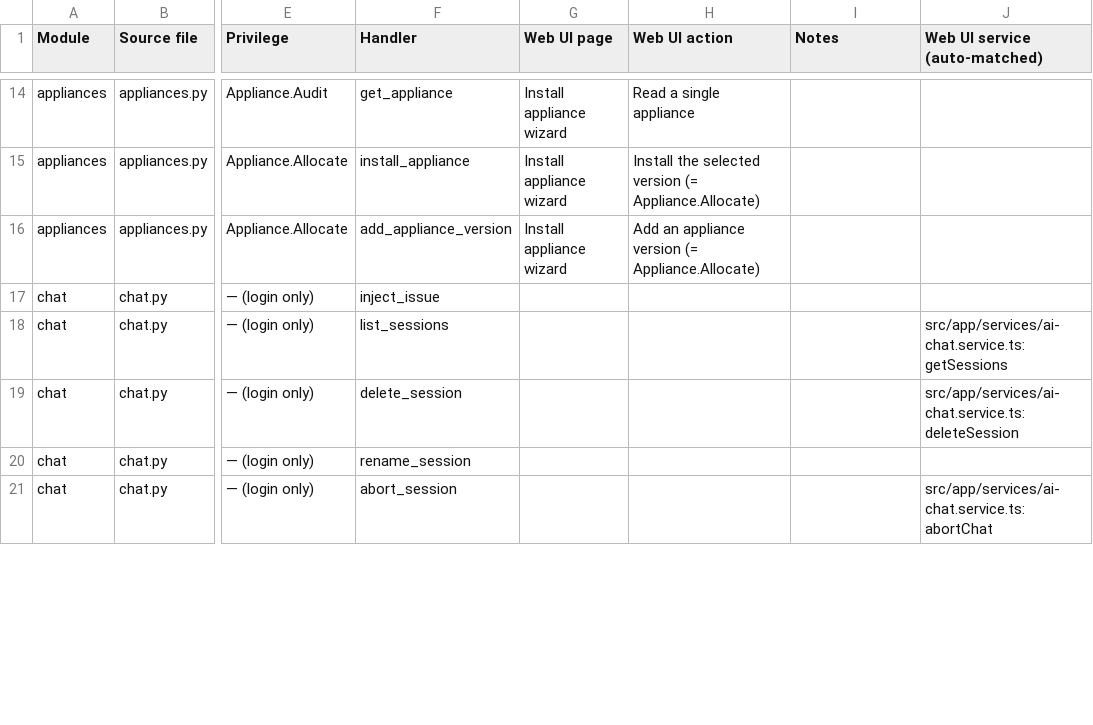
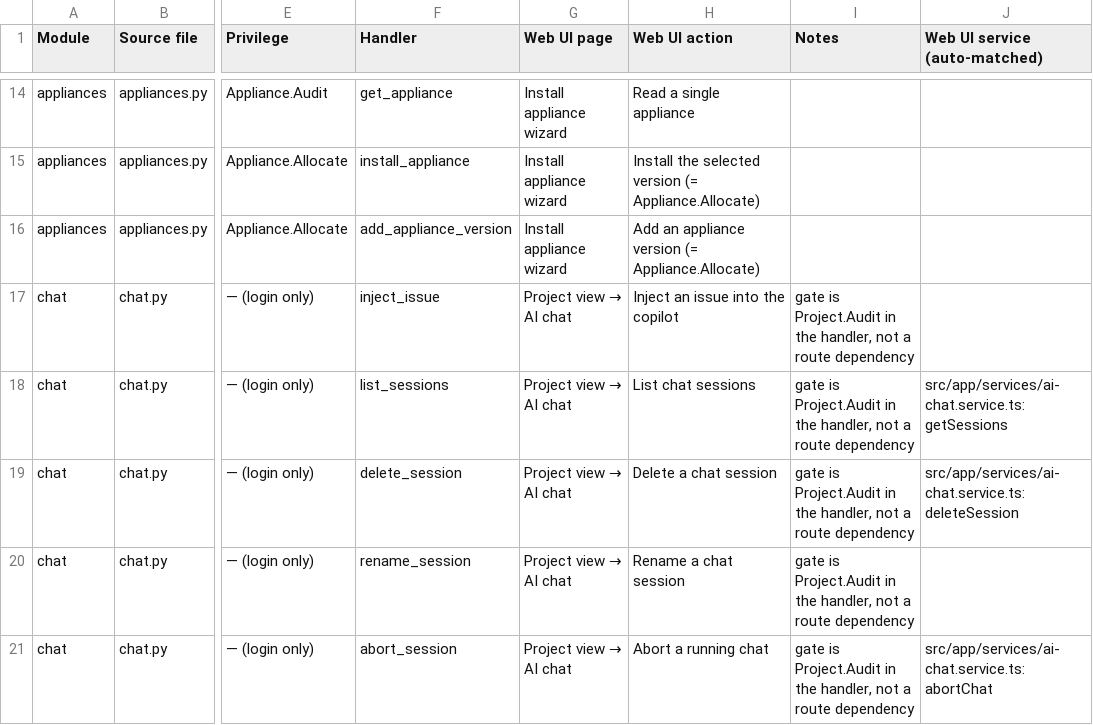
Before and after one commit to yueguobin/gns3-web-ui, a CSV file: docs/features/rbac/api-privilege-map.csv, drawn as a sheet; only a part is shown, gaps mark what is left out; the diff covers the shown part only; the diff names each change by its address in the sheet, - before the commit and + after, or states it on an @@ line.

```diff
--- a/docs/features/rbac/api-privilege-map.csv
+++ b/docs/features/rbac/api-privilege-map.csv
@@ G17:G21 (Web UI page): (empty) → Project view → AI chat @@
-H17 (Web UI action): (empty)
+H17 (Web UI action): Inject an issue into the copilot
-I17:I21 (Notes): (empty)
+I17:I21 (Notes): gate is Project.Audit in the handler, not a route dependency
-H18 (Web UI action): (empty)
+H18 (Web UI action): List chat sessions
-H19 (Web UI action): (empty)
+H19 (Web UI action): Delete a chat session
-H20 (Web UI action): (empty)
+H20 (Web UI action): Rename a chat session
-H21 (Web UI action): (empty)
+H21 (Web UI action): Abort a running chat
```
Also changed, not shown: 33 edited cells elsewhere in this file, 3 other files.
